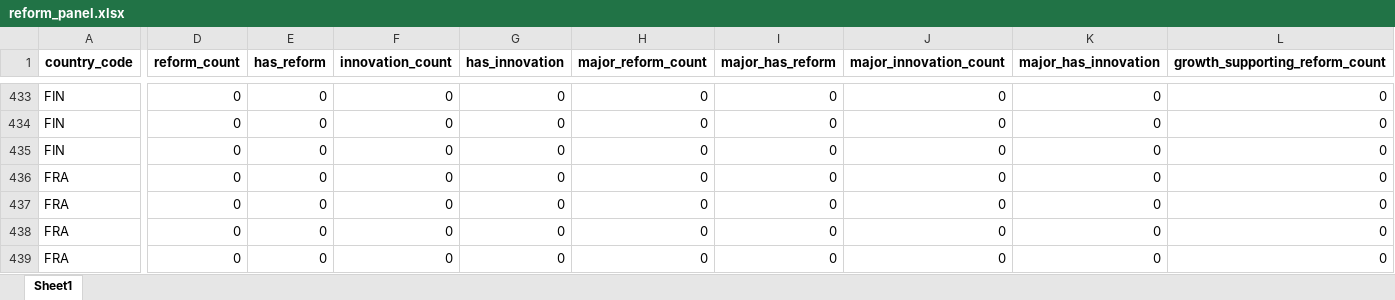
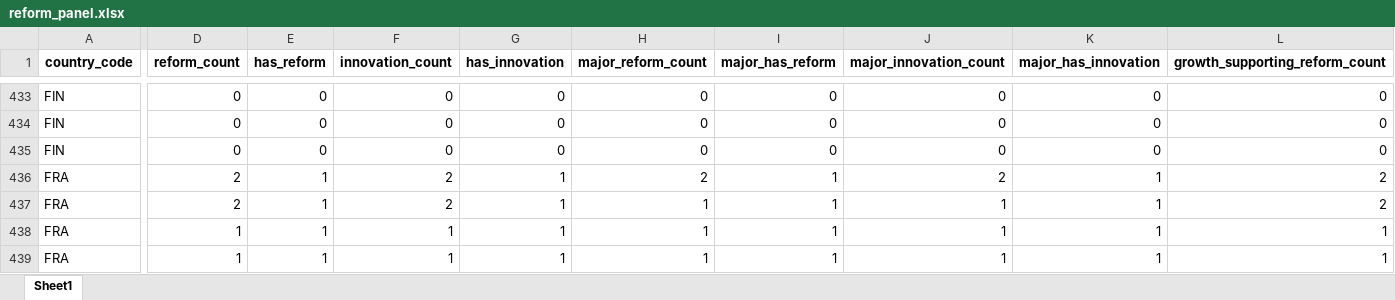
Before and after one commit to Dayacha/Innovation-Policy, an Excel workbook: Data/output/reforms/output/reform_panel.xlsx, sheet Sheet1, drawn as a sheet; only a part is shown, gaps mark what is left out; values as stored, in another font and other column widths than the file's, no borders; the diff covers the shown part only; the diff names each change by its address in the sheet, - before the commit and + after, or states it on an @@ line.

Commit message:
reforms 10 countries done

```diff
--- a/Data/output/reforms/output/reform_panel.xlsx (sheet Sheet1)
+++ b/Data/output/reforms/output/reform_panel.xlsx (sheet Sheet1)
-D436:D437 (reform_count): 0
+D436:D437 (reform_count): 2
-E436:E439 (has_reform): 0
+E436:E439 (has_reform): 1
-F436:F437 (innovation_count): 0
+F436:F437 (innovation_count): 2
-G436:G439 (has_innovation): 0
+G436:G439 (has_innovation): 1
-H436 (major_reform_count): 0
+H436 (major_reform_count): 2
-I436:I439 (major_has_reform): 0
+I436:I439 (major_has_reform): 1
-J436 (major_innovation_count): 0
+J436 (major_innovation_count): 2
-K436:K439 (major_has_innovation): 0
+K436:K439 (major_has_innovation): 1
-L436:L437 (growth_supporting_reform_count): 0
+L436:L437 (growth_supporting_reform_count): 2
-H437:H439 (major_reform_count): 0
+H437:H439 (major_reform_count): 1
-J437:J439 (major_innovation_count): 0
+J437:J439 (major_innovation_count): 1
-D438:D439 (reform_count): 0
+D438:D439 (reform_count): 1
-F438:F439 (innovation_count): 0
+F438:F439 (innovation_count): 1
-L438:L439 (growth_supporting_reform_count): 0
+L438:L439 (growth_supporting_reform_count): 1
```
Also changed, not shown: 1128 edited cells elsewhere in this sheet, 4 other files.
